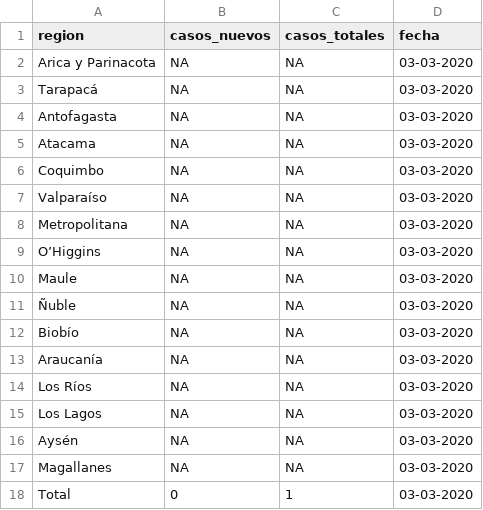
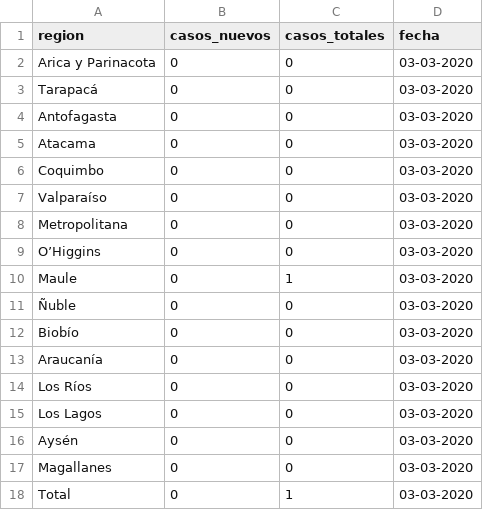
Before and after one commit to itoledor/coronavirus, a CSV file: data/covid19_chile_2020-03-03.csv, drawn as a sheet.

```diff
--- a/data/covid19_chile_2020-03-03.csv
+++ b/data/covid19_chile_2020-03-03.csv
@@ -1,18 +1,18 @@
 region;casos_nuevos;casos_totales;fecha
-Arica y Parinacota;NA;NA;03-03-2020
-Tarapacá;NA;NA;03-03-2020
-Antofagasta;NA;NA;03-03-2020
-Atacama;NA;NA;03-03-2020
-Coquimbo;NA;NA;03-03-2020
-Valparaíso;NA;NA;03-03-2020
-Metropolitana;NA;NA;03-03-2020
-O’Higgins;NA;NA;03-03-2020
-Maule;NA;NA;03-03-2020
-Ñuble;NA;NA;03-03-2020
-Biobío;NA;NA;03-03-2020
-Araucanía;NA;NA;03-03-2020
-Los Ríos;NA;NA;03-03-2020
-Los Lagos;NA;NA;03-03-2020
-Aysén;NA;NA;03-03-2020
-Magallanes;NA;NA;03-03-2020
+Arica y Parinacota;0;0;03-03-2020
+Tarapacá;0;0;03-03-2020
+Antofagasta;0;0;03-03-2020
+Atacama;0;0;03-03-2020
+Coquimbo;0;0;03-03-2020
+Valparaíso;0;0;03-03-2020
+Metropolitana;0;0;03-03-2020
+O’Higgins;0;0;03-03-2020
+Maule;0;1;03-03-2020
+Ñuble;0;0;03-03-2020
+Biobío;0;0;03-03-2020
+Araucanía;0;0;03-03-2020
+Los Ríos;0;0;03-03-2020
+Los Lagos;0;0;03-03-2020
+Aysén;0;0;03-03-2020
+Magallanes;0;0;03-03-2020
 Total;0;1;03-03-2020
```
Also changed, not shown: data/covid19_chile_2020-03-04.csv, data/covid19_chile_2020-03-05.csv, 9 other files.
